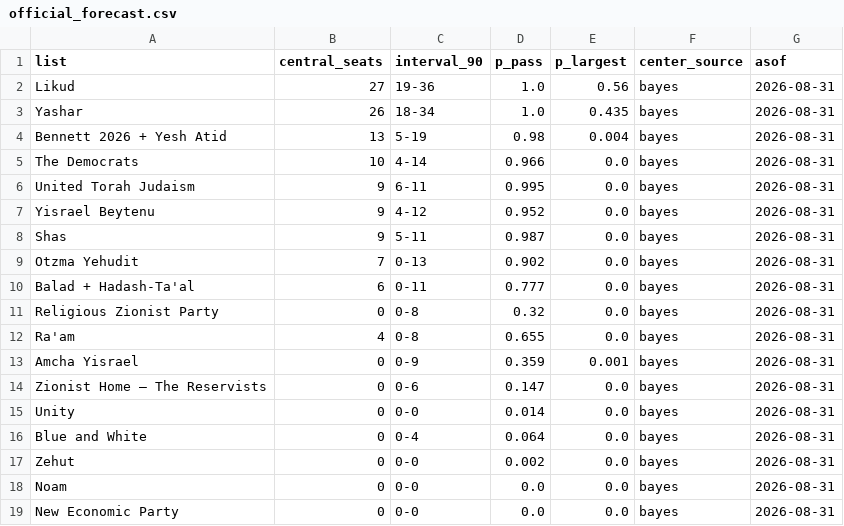
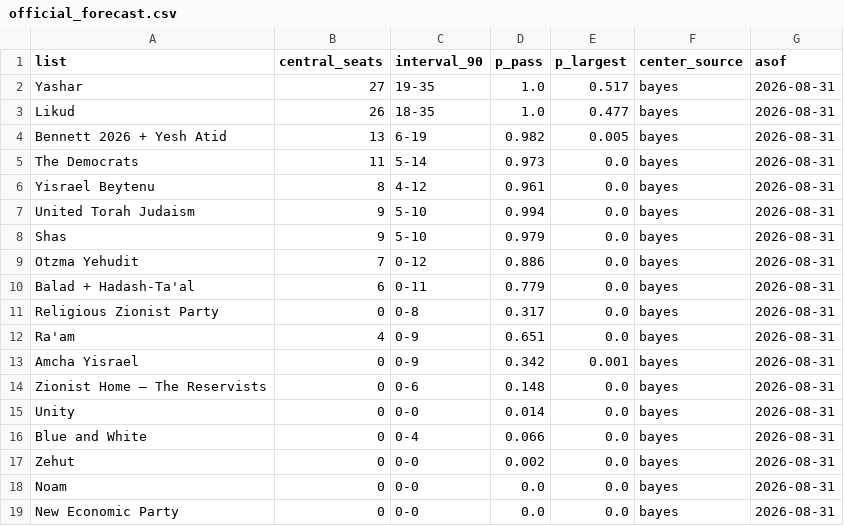
Before and after one commit to idoherling/2026_Election_Model, a CSV file: data/processed/official_forecast.csv, drawn as a sheet.

```diff
--- a/data/processed/official_forecast.csv
+++ b/data/processed/official_forecast.csv
@@ -1,17 +1,17 @@
 list,central_seats,interval_90,p_pass,p_largest,center_source,asof
-Likud,27,19-36,1.0,0.56,bayes,2026-08-31
-Yashar,26,18-34,1.0,0.435,bayes,2026-08-31
-Bennett 2026 + Yesh Atid,13,5-19,0.98,0.004,bayes,2026-08-31
-The Democrats,10,4-14,0.966,0.0,bayes,2026-08-31
-United Torah Judaism,9,6-11,0.995,0.0,bayes,2026-08-31
-Yisrael Beytenu,9,4-12,0.952,0.0,bayes,2026-08-31
-Shas,9,5-11,0.987,0.0,bayes,2026-08-31
-Otzma Yehudit,7,0-13,0.902,0.0,bayes,2026-08-31
-Balad + Hadash-Ta'al,6,0-11,0.777,0.0,bayes,2026-08-31
-Religious Zionist Party,0,0-8,0.32,0.0,bayes,2026-08-31
-Ra'am,4,0-8,0.655,0.0,bayes,2026-08-31
-Amcha Yisrael,0,0-9,0.359,0.001,bayes,2026-08-31
-Zionist Home – The Reservists,0,0-6,0.147,0.0,bayes,2026-08-31
+Yashar,27,19-35,1.0,0.517,bayes,2026-08-31
+Likud,26,18-35,1.0,0.477,bayes,2026-08-31
+Bennett 2026 + Yesh Atid,13,6-19,0.982,0.005,bayes,2026-08-31
+The Democrats,11,5-14,0.973,0.0,bayes,2026-08-31
+Yisrael Beytenu,8,4-12,0.961,0.0,bayes,2026-08-31
+United Torah Judaism,9,5-10,0.994,0.0,bayes,2026-08-31
+Shas,9,5-10,0.979,0.0,bayes,2026-08-31
+Otzma Yehudit,7,0-12,0.886,0.0,bayes,2026-08-31
+Balad + Hadash-Ta'al,6,0-11,0.779,0.0,bayes,2026-08-31
+Religious Zionist Party,0,0-8,0.317,0.0,bayes,2026-08-31
+Ra'am,4,0-9,0.651,0.0,bayes,2026-08-31
+Amcha Yisrael,0,0-9,0.342,0.001,bayes,2026-08-31
+Zionist Home – The Reservists,0,0-6,0.148,0.0,bayes,2026-08-31
 Unity,0,0-0,0.014,0.0,bayes,2026-08-31
-Blue and White,0,0-4,0.064,0.0,bayes,2026-08-31
+Blue and White,0,0-4,0.066,0.0,bayes,2026-08-31
 Zehut,0,0-0,0.002,0.0,bayes,2026-08-31
```
Also changed, not shown: data/processed/bayes_forecast_2026.csv, data/processed/bayes_forecast_mixture.csv, 10 other files.
